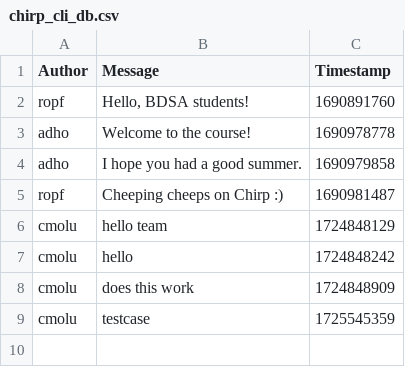
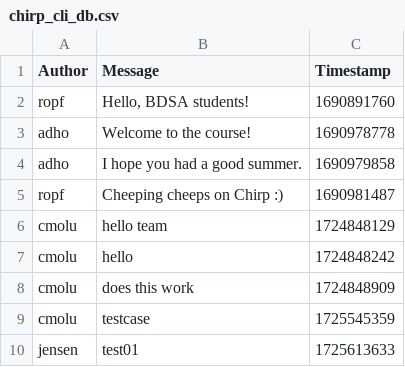
Before and after one commit to ITU-BDSA2024-GROUP12/Chirp, a CSV file: Chirp.CLI/chirp_cli_db.csv, drawn as a sheet.

```diff
--- a/Chirp.CLI/chirp_cli_db.csv
+++ b/Chirp.CLI/chirp_cli_db.csv
@@ -9 +9,2 @@ cmolu,"does this work",1724848909
 cmolu,testcase,1725545359
+jensen,test01,1725613633
```
Also changed, not shown: 7 other files.
